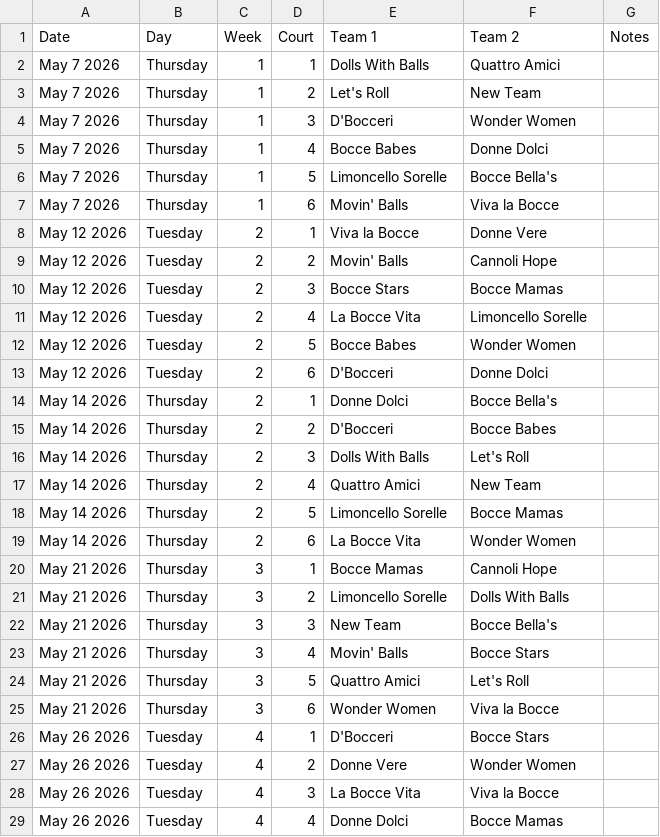
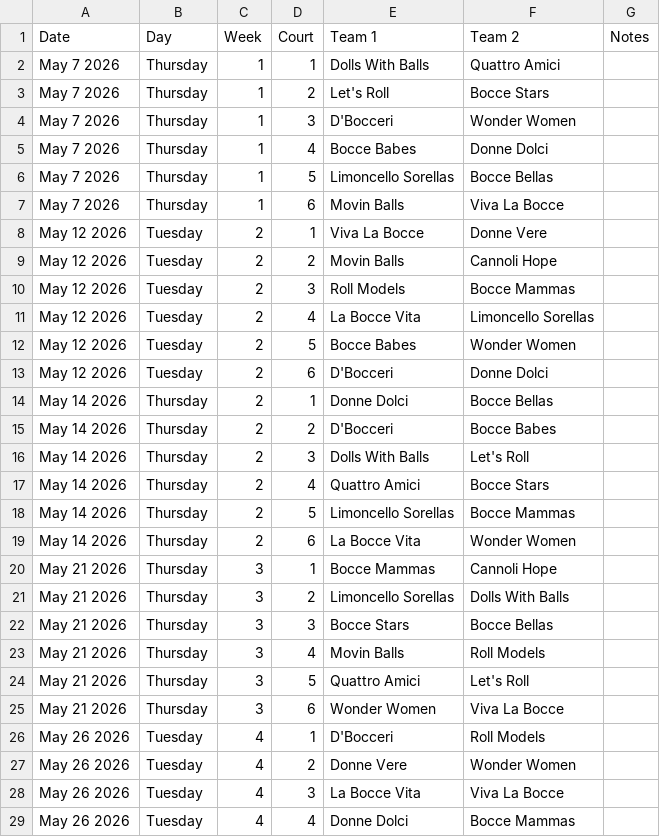
Before and after one commit to ninasinger/bocce, a CSV file: supabase/seeds/Bocce_Schedule_2026.csv, drawn as a sheet; only a part is shown; the diff covers the shown part only.

Commit message:
Update 2026 bocce schedule data

```diff
--- a/supabase/seeds/Bocce_Schedule_2026.csv
+++ b/supabase/seeds/Bocce_Schedule_2026.csv
@@ -2,28 +2,28 @@ Date,Day,Week,Court,Team 1,Team 2,Notes
 May 7 2026,Thursday,1,1,Dolls With Balls,Quattro Amici,
-May 7 2026,Thursday,1,2,Let's Roll,New Team,
+May 7 2026,Thursday,1,2,Let's Roll,Bocce Stars,
 May 7 2026,Thursday,1,3,D'Bocceri,Wonder Women,
 May 7 2026,Thursday,1,4,Bocce Babes,Donne Dolci,
-May 7 2026,Thursday,1,5,Limoncello Sorelle,Bocce Bella's,
-May 7 2026,Thursday,1,6,Movin' Balls,Viva la Bocce,
-May 12 2026,Tuesday,2,1,Viva la Bocce,Donne Vere,
-May 12 2026,Tuesday,2,2,Movin' Balls,Cannoli Hope,
-May 12 2026,Tuesday,2,3,Bocce Stars,Bocce Mamas,
-May 12 2026,Tuesday,2,4,La Bocce Vita,Limoncello Sorelle,
+May 7 2026,Thursday,1,5,Limoncello Sorellas,Bocce Bellas,
+May 7 2026,Thursday,1,6,Movin Balls,Viva La Bocce,
+May 12 2026,Tuesday,2,1,Viva La Bocce,Donne Vere,
+May 12 2026,Tuesday,2,2,Movin Balls,Cannoli Hope,
+May 12 2026,Tuesday,2,3,Roll Models,Bocce Mammas,
+May 12 2026,Tuesday,2,4,La Bocce Vita,Limoncello Sorellas,
 May 12 2026,Tuesday,2,5,Bocce Babes,Wonder Women,
 May 12 2026,Tuesday,2,6,D'Bocceri,Donne Dolci,
-May 14 2026,Thursday,2,1,Donne Dolci,Bocce Bella's,
+May 14 2026,Thursday,2,1,Donne Dolci,Bocce Bellas,
 May 14 2026,Thursday,2,2,D'Bocceri,Bocce Babes,
 May 14 2026,Thursday,2,3,Dolls With Balls,Let's Roll,
-May 14 2026,Thursday,2,4,Quattro Amici,New Team,
-May 14 2026,Thursday,2,5,Limoncello Sorelle,Bocce Mamas,
+May 14 2026,Thursday,2,4,Quattro Amici,Bocce Stars,
+May 14 2026,Thursday,2,5,Limoncello Sorellas,Bocce Mammas,
 May 14 2026,Thursday,2,6,La Bocce Vita,Wonder Women,
-May 21 2026,Thursday,3,1,Bocce Mamas,Cannoli Hope,
-May 21 2026,Thursday,3,2,Limoncello Sorelle,Dolls With Balls,
-May 21 2026,Thursday,3,3,New Team,Bocce Bella's,
-May 21 2026,Thursday,3,4,Movin' Balls,Bocce Stars,
+May 21 2026,Thursday,3,1,Bocce Mammas,Cannoli Hope,
+May 21 2026,Thursday,3,2,Limoncello Sorellas,Dolls With Balls,
+May 21 2026,Thursday,3,3,Bocce Stars,Bocce Bellas,
+May 21 2026,Thursday,3,4,Movin Balls,Roll Models,
 May 21 2026,Thursday,3,5,Quattro Amici,Let's Roll,
-May 21 2026,Thursday,3,6,Wonder Women,Viva la Bocce,
-May 26 2026,Tuesday,4,1,D'Bocceri,Bocce Stars,
+May 21 2026,Thursday,3,6,Wonder Women,Viva La Bocce,
+May 26 2026,Tuesday,4,1,D'Bocceri,Roll Models,
 May 26 2026,Tuesday,4,2,Donne Vere,Wonder Women,
-May 26 2026,Tuesday,4,3,La Bocce Vita,Viva la Bocce,
-May 26 2026,Tuesday,4,4,Donne Dolci,Bocce Mamas,
+May 26 2026,Tuesday,4,3,La Bocce Vita,Viva La Bocce,
+May 26 2026,Tuesday,4,4,Donne Dolci,Bocce Mammas,
```
Also changed, not shown: 106 edited cells elsewhere in this file, 4 other files.
